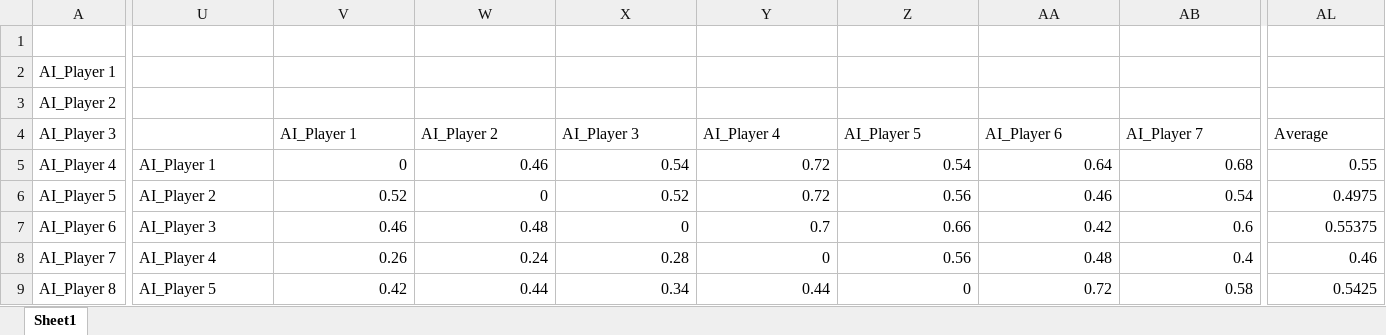
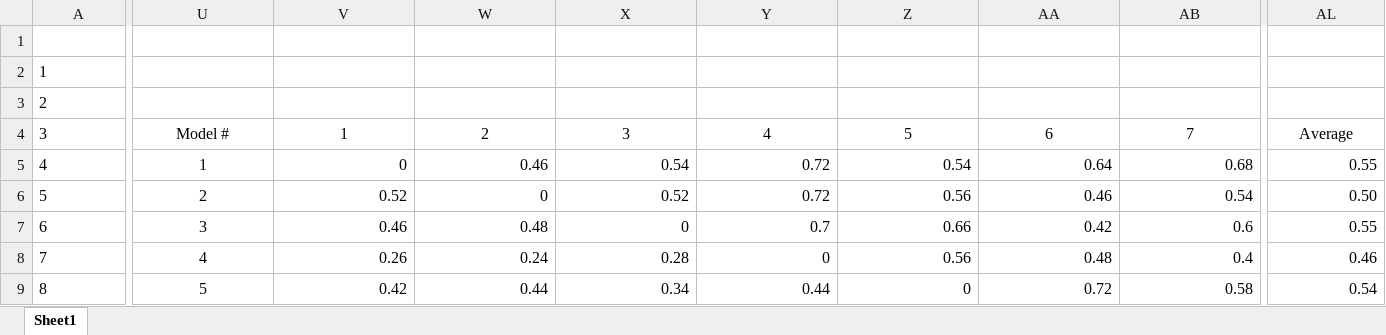
Before and after one commit to Harman367/Reinforcement-Learning-AI, an Excel workbook: Results/Testing Results.xlsx, sheet Sheet1, drawn as a sheet; only a part is shown, gaps mark what is left out; values as stored, in another font and other column widths than the file's, no borders; removed rows and columns are numbered as before the commit, all else as after; rows hold the shown columns only; the diff covers the shown part only; the diff names each change by its address in the sheet, - before the commit and + after, or states it on an @@ line.

Commit message:
Results

```diff
--- a/Results/Testing Results.xlsx (sheet Sheet1)
+++ b/Results/Testing Results.xlsx (sheet Sheet1)
-row 1: (empty)
+row 1: (empty)
-A2: AI_Player 1
+A2: 1
-A3: AI_Player 2
+A3: 2
-A4: AI_Player 3
+A4: 3
-U4: (empty)
+U4: Model #
-V4: AI_Player 1
+V4: 1
-V4:AL4 alignment: left
+V4:AL4 alignment: center
-W4: AI_Player 2
+W4: 2
-X4: AI_Player 3
+X4: 3
-Y4: AI_Player 4
+Y4: 4
-Z4: AI_Player 5
+Z4: 5
-AA4: AI_Player 6
+AA4: 6
-AB4: AI_Player 7
+AB4: 7
-A5: AI_Player 4
+A5: 4
-U5: AI_Player 1
+U5: 1
-U5:U9 alignment: left
+U5:U9 alignment: center
-A6: AI_Player 5
+A6: 5
-U6: AI_Player 2
+U6: 2
-AL6: 0.4975
+AL6: 0.50
-A7: AI_Player 6
+A7: 6
-U7: AI_Player 3
+U7: 3
-AL7: 0.55375
+AL7: 0.55
-A8: AI_Player 7
+A8: 7
-U8: AI_Player 4
+U8: 4
-A9: AI_Player 8
+A9: 8
-U9: AI_Player 5
+U9: 5
-AL9: 0.5425
+AL9: 0.54
```
Also changed, not shown: 4 added rows, 4 removed rows, 101 edited cells and cell formats elsewhere in this sheet, 4 other files.
